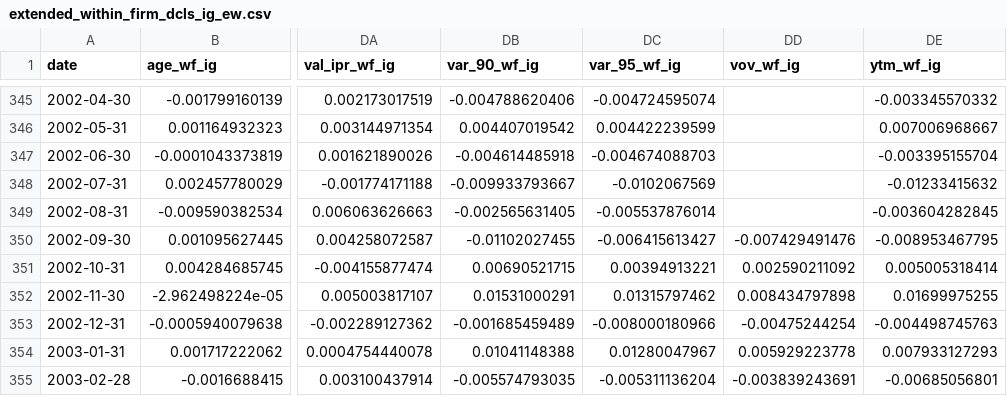
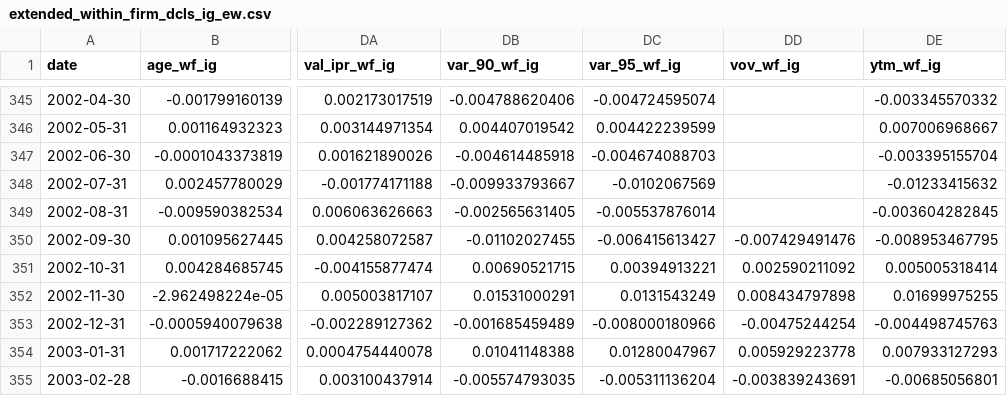
Before and after one commit to Alexander-M-Dickerson/osbap-site, a CSV file: factorviz/data/series/extended_within_firm_dcls_ig_ew.csv, drawn as a sheet; only a part is shown, gaps mark what is left out; the diff names each change by its address in the sheet, - before the commit and + after, or states it on an @@ line.

```diff
--- a/factorviz/data/series/extended_within_firm_dcls_ig_ew.csv
+++ b/factorviz/data/series/extended_within_firm_dcls_ig_ew.csv
-DC352 (var_95_wf_ig): 0.01315797462
+DC352 (var_95_wf_ig): 0.0131543249
```
Also changed, not shown: factorviz/data/series/extended_single_dcls_all_vw.csv, factorviz/data/series/extended_single_dcls_ig_vw.csv, 27 other files.
